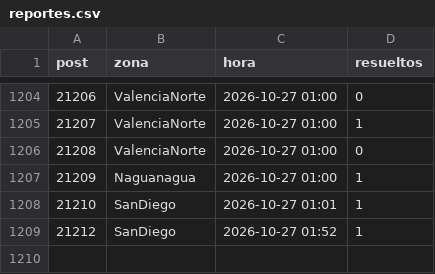
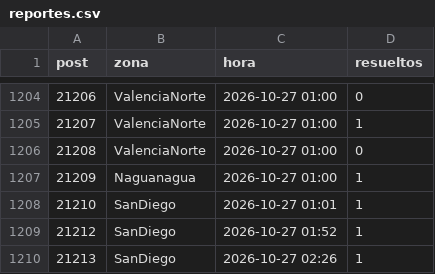
Before and after one commit to ricardotester12-glitch/cortes-luz-valencia, a CSV file: data/reportes.csv, drawn as a sheet; only a part is shown, gaps mark what is left out.

```diff
--- a/data/reportes.csv
+++ b/data/reportes.csv
@@ -1209 +1209,2 @@ post,zona,hora,resueltos
 21212,SanDiego,2026-10-27 01:52,1
+21213,SanDiego,2026-10-27 02:26,1
```
Also changed, not shown: data/cortes.csv, 1 other file.
